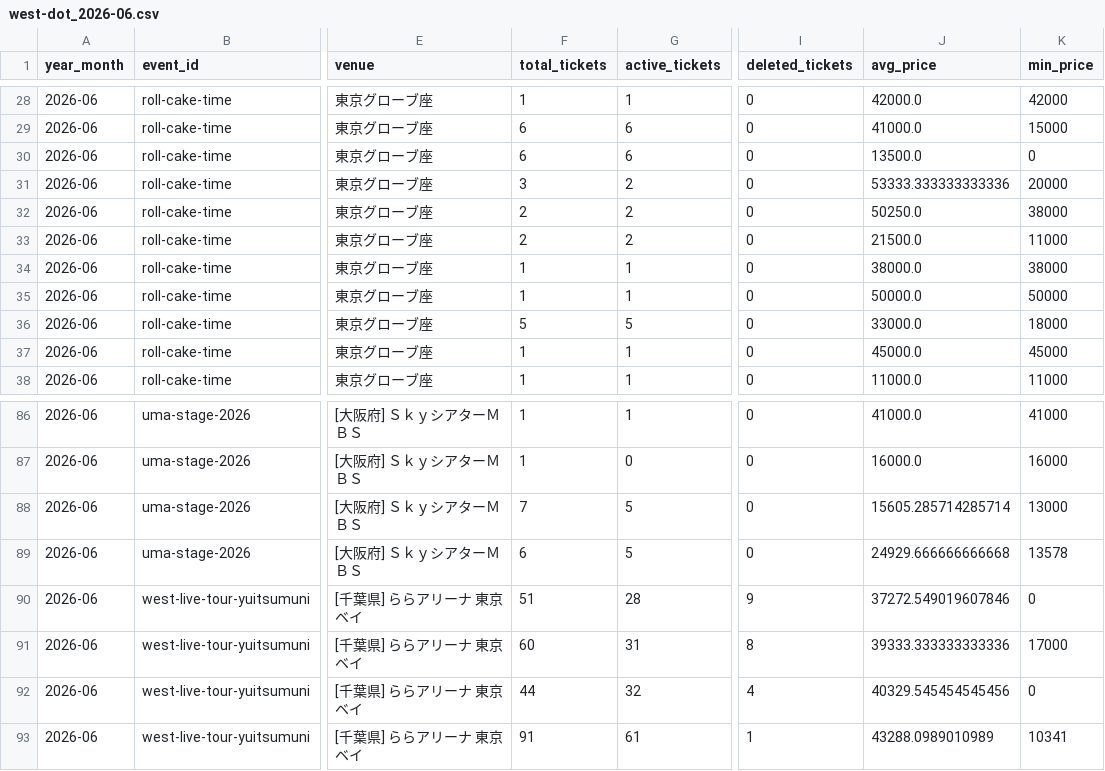
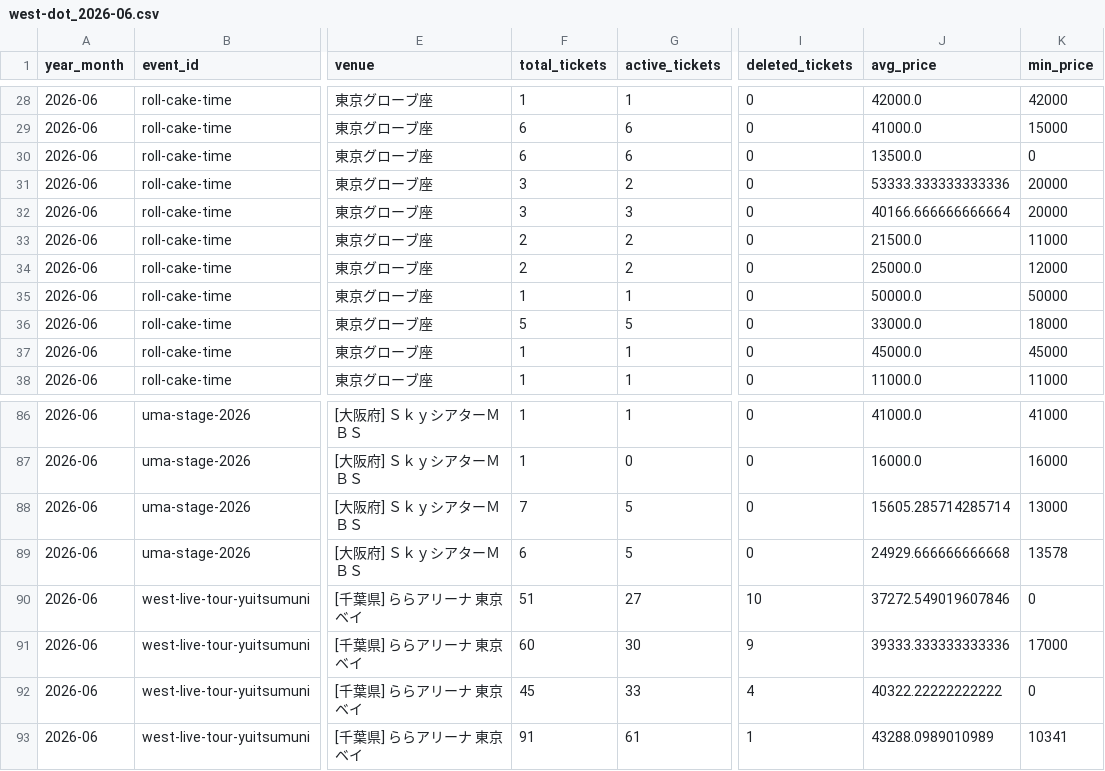
Before and after one commit to hiro8-0215/tiketen_scraping, a CSV file: data/market_snapshot/west-dot_2026-06.csv, drawn as a sheet; only a part is shown, gaps mark what is left out; the diff names each change by its address in the sheet, - before the commit and + after, or states it on an @@ line.

```diff
--- a/data/market_snapshot/west-dot_2026-06.csv
+++ b/data/market_snapshot/west-dot_2026-06.csv
-F32 (total_tickets): 2
+F32 (total_tickets): 3
-G32 (active_tickets): 2
+G32 (active_tickets): 3
-J32 (avg_price): 50250.0
+J32 (avg_price): 40166.666666666664
-K32 (min_price): 38000
+K32 (min_price): 20000
-F34 (total_tickets): 1
+F34 (total_tickets): 2
-G34 (active_tickets): 1
+G34 (active_tickets): 2
-J34 (avg_price): 38000.0
+J34 (avg_price): 25000.0
-K34 (min_price): 38000
+K34 (min_price): 12000
-G90 (active_tickets): 28
+G90 (active_tickets): 27
-I90 (deleted_tickets): 9
+I90 (deleted_tickets): 10
-G91 (active_tickets): 31
+G91 (active_tickets): 30
-I91 (deleted_tickets): 8
+I91 (deleted_tickets): 9
-F92 (total_tickets): 44
+F92 (total_tickets): 45
-G92 (active_tickets): 32
+G92 (active_tickets): 33
-J92 (avg_price): 40329.545454545456
+J92 (avg_price): 40322.22222222222
```
Also changed, not shown: data/hey-say-jump_master.csv, data/market_snapshot/acees_2026-06.csv, 51 other files.
